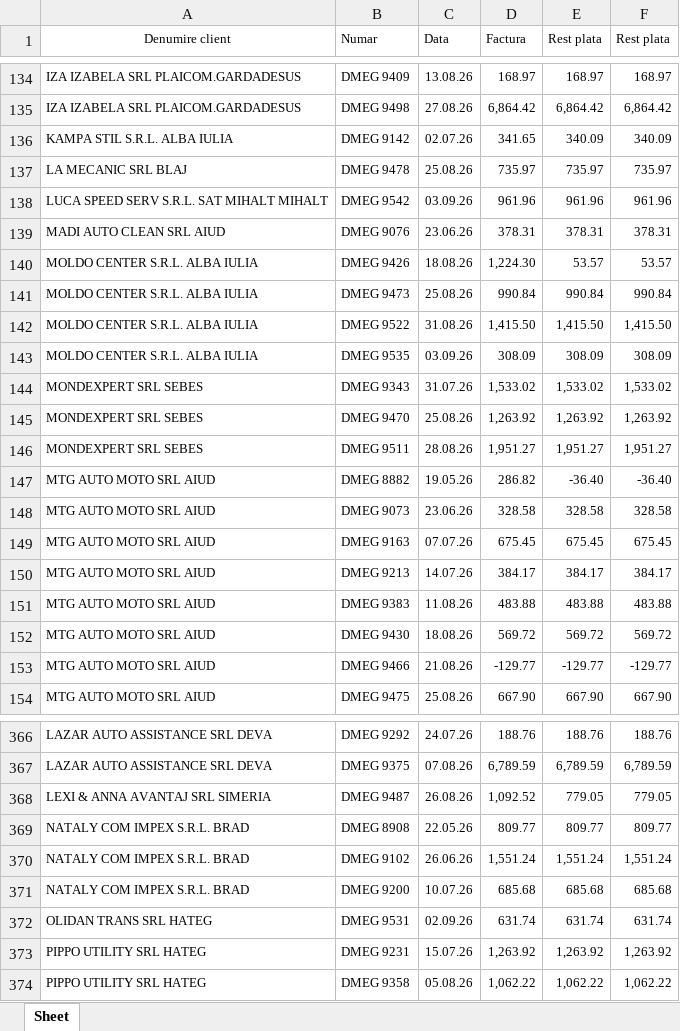
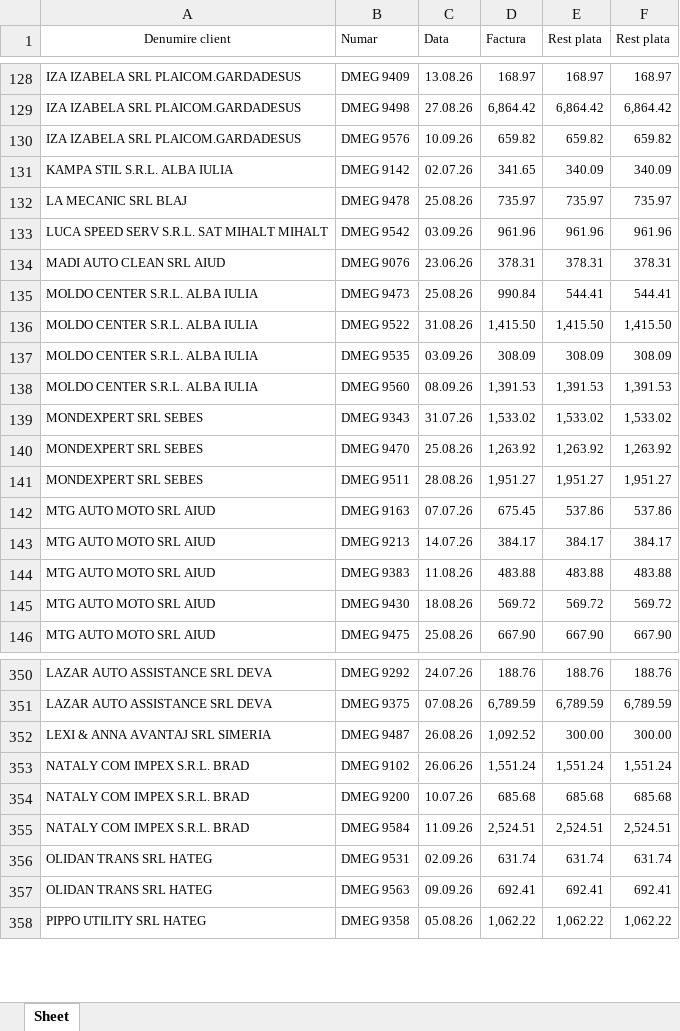
Before and after one commit to ab12slk-sys/dmautoravenol, an Excel workbook: Facturi_Neincasate.xlsx, sheet Sheet, drawn as a sheet; only a part is shown, gaps mark what is left out; values as stored, in another font and other column widths than the file's, no borders; removed rows and columns are numbered as before the commit, all else as after; the diff covers the shown part only; the diff names each change by its address in the sheet, - before the commit and + after, or states it on an @@ line.

```diff
--- a/Facturi_Neincasate.xlsx (sheet Sheet)
+++ b/Facturi_Neincasate.xlsx (sheet Sheet)
+row 130: IZA IZABELA SRL PLAICOM.GARDADESUS | DMEG 9576 | 10.09.26 | 659.82 | 659.82 | 659.82
-row 140: MOLDO CENTER S.R.L. ALBA IULIA | DMEG 9426 | 18.08.26 | 1,224.30 | 53.57 | 53.57
-E135 (Rest plata): 990.84
+E135 (Rest plata): 544.41
-F135 (Rest plata): 990.84
+F135 (Rest plata): 544.41
+row 138: MOLDO CENTER S.R.L. ALBA IULIA | DMEG 9560 | 08.09.26 | 1,391.53 | 1,391.53 | 1,391.53
-row 147: MTG AUTO MOTO SRL AIUD | DMEG 8882 | 19.05.26 | 286.82 | -36.40 | -36.40
-row 148: MTG AUTO MOTO SRL AIUD | DMEG 9073 | 23.06.26 | 328.58 | 328.58 | 328.58
-E142 (Rest plata): 675.45
+E142 (Rest plata): 537.86
-F142 (Rest plata): 675.45
+F142 (Rest plata): 537.86
-row 153: MTG AUTO MOTO SRL AIUD | DMEG 9466 | 21.08.26 | -129.77 | -129.77 | -129.77
-E352 (Rest plata): 779.05
+E352 (Rest plata): 300.00
-F352 (Rest plata): 779.05
+F352 (Rest plata): 300.00
-row 369: NATALY COM IMPEX S.R.L. BRAD | DMEG 8908 | 22.05.26 | 809.77 | 809.77 | 809.77
+row 355: NATALY COM IMPEX S.R.L. BRAD | DMEG 9584 | 11.09.26 | 2,524.51 | 2,524.51 | 2,524.51
-row 373: PIPPO UTILITY SRL HATEG | DMEG 9231 | 15.07.26 | 1,263.92 | 1,263.92 | 1,263.92
+row 357: OLIDAN TRANS SRL HATEG | DMEG 9563 | 09.09.26 | 692.41 | 692.41 | 692.41
```
Also changed, not shown: 23 added rows, 36 removed rows, 3 moved rows and 43 edited cells elsewhere in this sheet.
